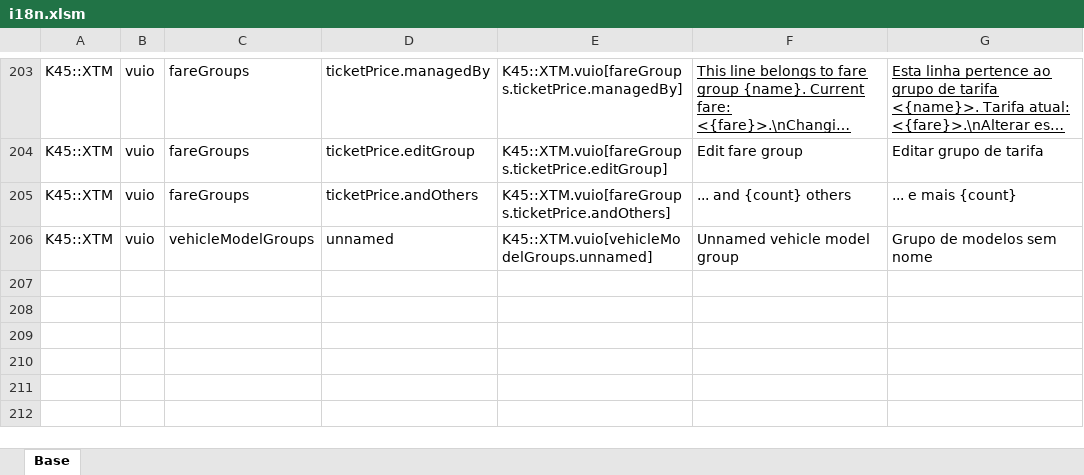
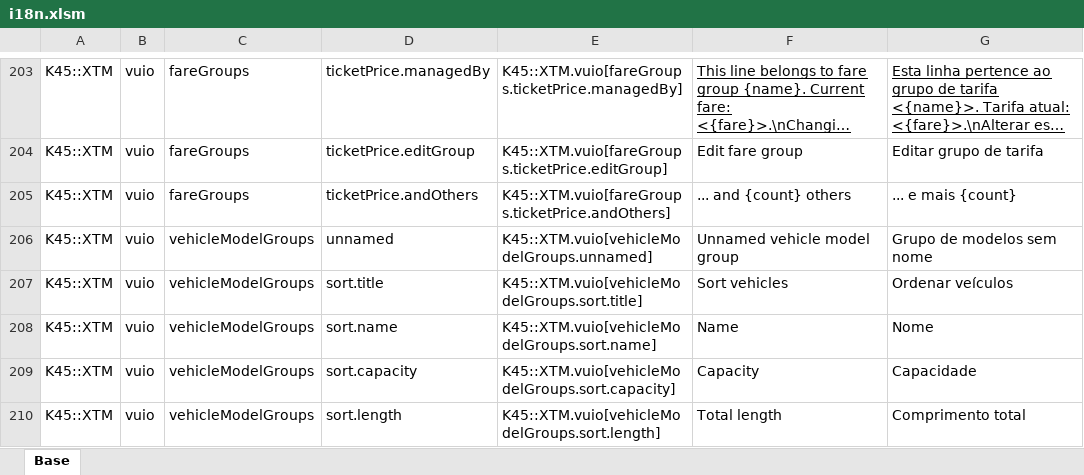
Before and after one commit to klyte45/CS2-ExtendedTransportManager, an Excel workbook: BelzontTLM/i18n/i18n.xlsm, sheet Base, drawn as a sheet; only a part is shown, gaps mark what is left out; long unchanged cells end in …; values as stored, in another font and other column widths than the file's, no borders; the diff names each change by its address in the sheet, - before the commit and + after, or states it on an @@ line.

Commit message:
Intial working frontend for vehicle model groups

```diff
--- a/BelzontTLM/i18n/i18n.xlsm (sheet Base)
+++ b/BelzontTLM/i18n/i18n.xlsm (sheet Base)
+row 207: K45::XTM | vuio | vehicleModelGroups | sort.title | K45::XTM.vuio[vehicleModelGroups.sort.title] | Sort vehicles | Ordenar veículos
+row 208: K45::XTM | vuio | vehicleModelGroups | sort.name | K45::XTM.vuio[vehicleModelGroups.sort.name] | Name | Nome
+row 209: K45::XTM | vuio | vehicleModelGroups | sort.capacity | K45::XTM.vuio[vehicleModelGroups.sort.capacity] | Capacity | Capacidade
+row 210: K45::XTM | vuio | vehicleModelGroups | sort.length | K45::XTM.vuio[vehicleModelGroups.sort.length] | Total length | Comprimento total
```
Also changed, not shown: 14 other files.
